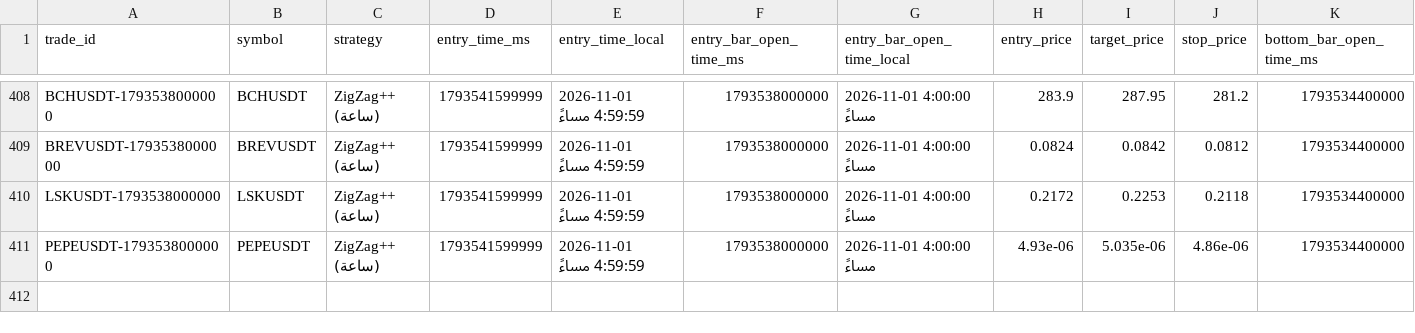
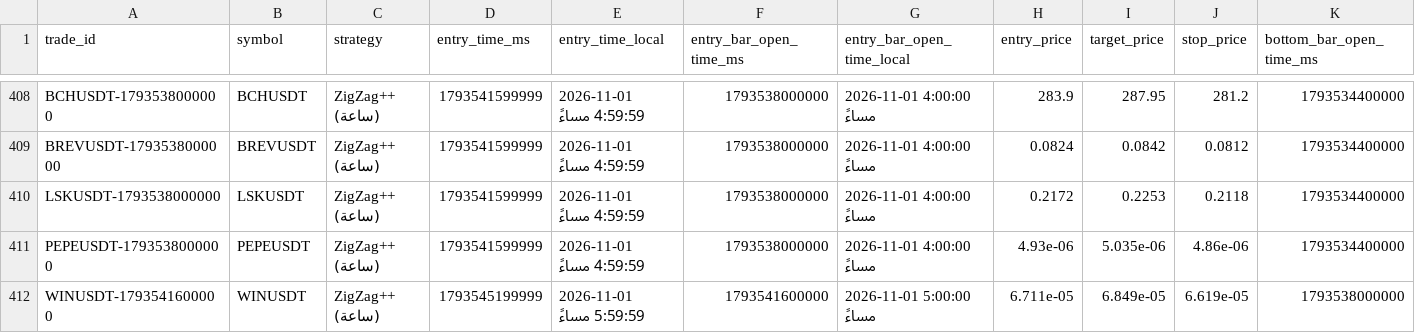
Before and after one commit to turky4500/binance-spot-usdt-signal-bot, a CSV file: data/trades_log_zigzag.csv, drawn as a sheet; only a part is shown, gaps mark what is left out; rows hold the shown columns only; the diff names each change by its address in the sheet, - before the commit and + after, or states it on an @@ line.

```diff
--- a/data/trades_log_zigzag.csv
+++ b/data/trades_log_zigzag.csv
+row 412: WINUSDT-1793541600000 | WINUSDT | ZigZag++ (ساعة) | 1793545199999 | 2026-11-01 5:59:59 مساءً | 1793541600000 | 2026-11-01 5:00:00 مساءً | 6.711e-05 | 6.849e-05 | 6.619e-05 | 1793538000000
```
Also changed, not shown: 2 other files.
